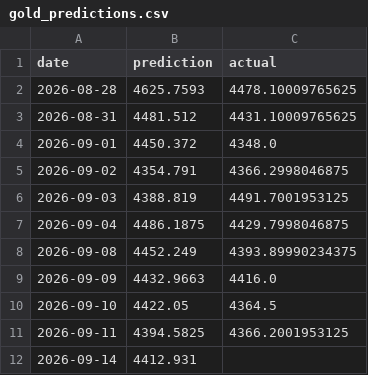
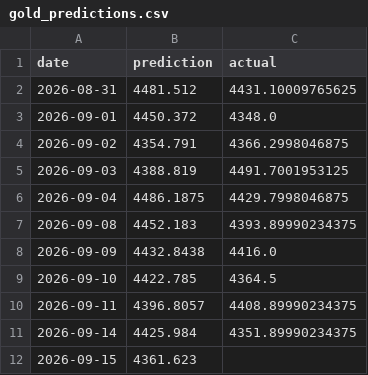
Before and after one commit to sarathisisme/next_day_gold_price_prediction, a CSV file: gold_predictions.csv, drawn as a sheet.

```diff
--- a/gold_predictions.csv
+++ b/gold_predictions.csv
@@ -1,3 +1,2 @@
 date,prediction,actual
-2026-08-28,4625.7593,4478.10009765625
 2026-08-31,4481.512,4431.10009765625
@@ -7,6 +6,7 @@ date,prediction,actual
 2026-09-04,4486.1875,4429.7998046875
-2026-09-08,4452.249,4393.89990234375
-2026-09-09,4432.9663,4416.0
-2026-09-10,4422.05,4364.5
-2026-09-11,4394.5825,4366.2001953125
-2026-09-14,4412.931,
+2026-09-08,4452.183,4393.89990234375
+2026-09-09,4432.8438,4416.0
+2026-09-10,4422.785,4364.5
+2026-09-11,4396.8057,4408.89990234375
+2026-09-14,4425.984,4351.89990234375
+2026-09-15,4361.623,
```
